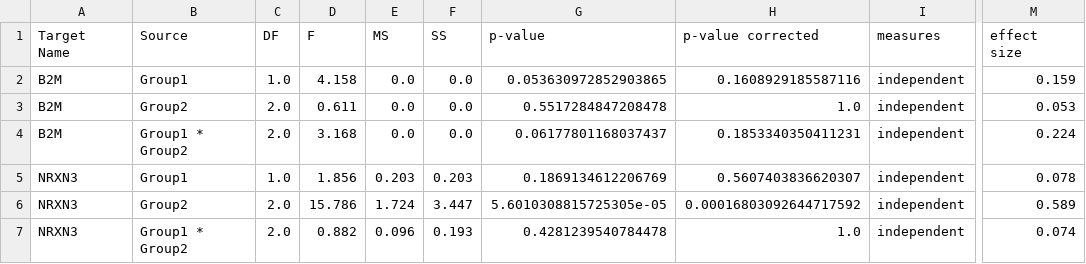
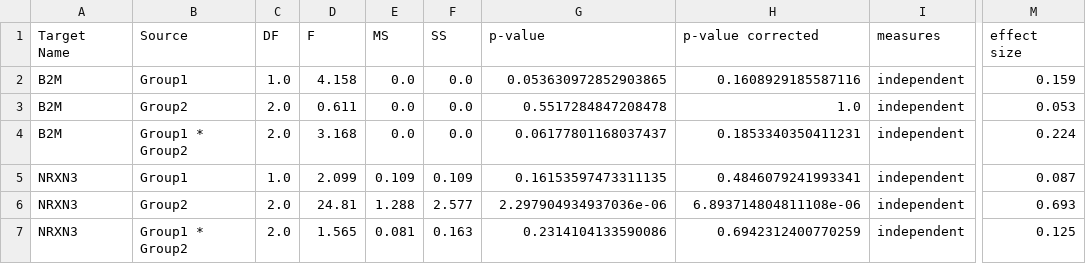
Before and after one commit to neuroeddu/Auto-qPCR, a CSV file: Example_output/fig5/2Way_ANOVA/Treatment_region/ANOVA_result.csv, drawn as a sheet; only a part is shown, gaps mark what is left out; the diff names each change by its address in the sheet, - before the commit and + after, or states it on an @@ line.

Commit message:
statistics testing

```diff
--- a/Example_output/fig5/2Way_ANOVA/Treatment_region/ANOVA_result.csv
+++ b/Example_output/fig5/2Way_ANOVA/Treatment_region/ANOVA_result.csv
-D5 (F): 1.856
+D5 (F): 2.099
-E5 (MS): 0.203
+E5 (MS): 0.109
-F5 (SS): 0.203
+F5 (SS): 0.109
-G5 (p-value): 0.1869134612206769
+G5 (p-value): 0.16153597473311135
-H5 (p-value corrected): 0.5607403836620307
+H5 (p-value corrected): 0.4846079241993341
-M5 (effect size): 0.078
+M5 (effect size): 0.087
-D6 (F): 15.786
+D6 (F): 24.81
-E6 (MS): 1.724
+E6 (MS): 1.288
-F6 (SS): 3.447
+F6 (SS): 2.577
-G6 (p-value): 5.6010308815725305e-05
+G6 (p-value): 2.297904934937036e-06
-H6 (p-value corrected): 0.00016803092644717592
+H6 (p-value corrected): 6.893714804811108e-06
-M6 (effect size): 0.589
+M6 (effect size): 0.693
-D7 (F): 0.882
+D7 (F): 1.565
-E7 (MS): 0.096
+E7 (MS): 0.081
-F7 (SS): 0.193
+F7 (SS): 0.163
-G7 (p-value): 0.4281239540784478
+G7 (p-value): 0.2314104133590086
-H7 (p-value corrected): 1.0
+H7 (p-value corrected): 0.6942312400770259
-M7 (effect size): 0.074
+M7 (effect size): 0.125
```
Also changed, not shown: Example_output/fig5/2Way_ANOVA/Treatment_region/Posthoc_result.csv, Example_output/fig5/GP/clean_data.csv, 31 other files.
